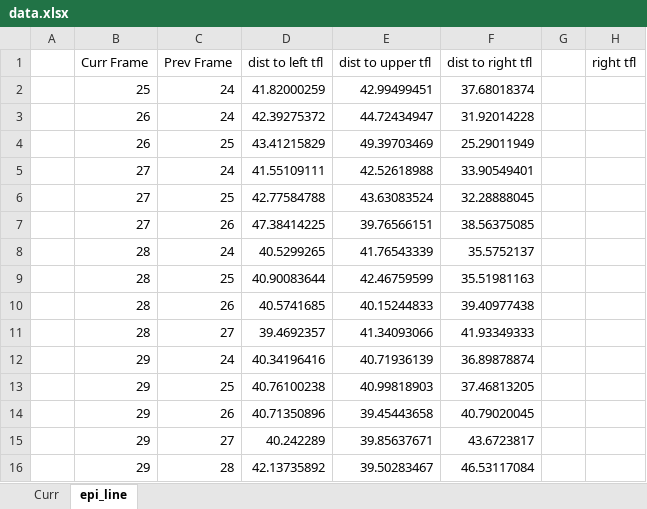
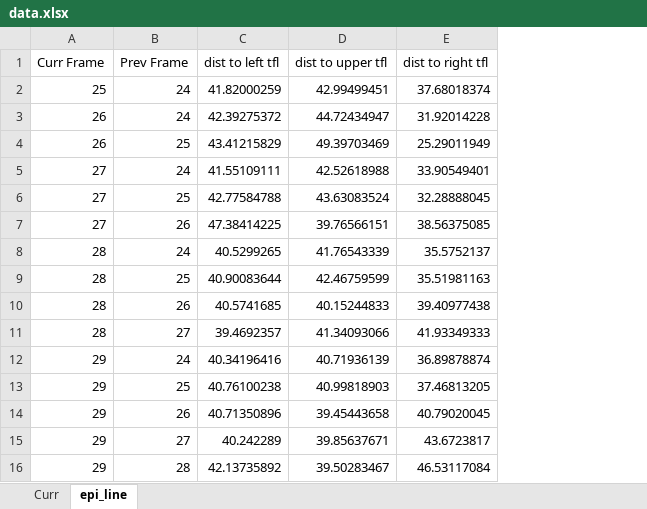
Before and after one commit to mohammadabuali/Post_Pc_7, an Excel workbook: data.xlsx, sheet epi_line, drawn as a sheet; values as stored, in another font and other column widths than the file's, no borders; the diff names each change by its address in the sheet, - before the commit and + after, or states it on an @@ line.

Commit message:
Add files via upload

```diff
--- a/data.xlsx (sheet epi_line)
+++ b/data.xlsx (sheet epi_line)
-column A, empty
-column G, empty
-column H (right tfl), empty
```
Also changed, not shown: sheet Curr.
